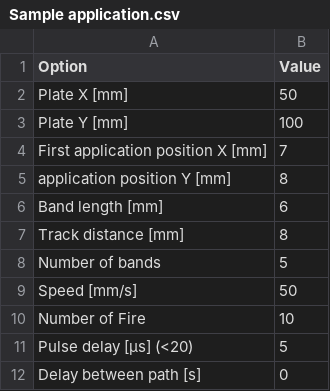
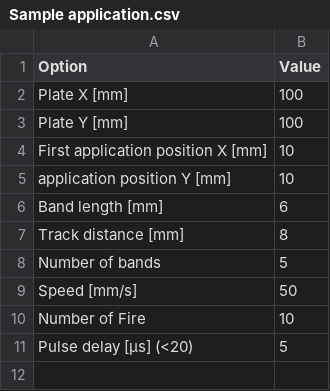
Before and after one commit to fredschade/OC_LAbSoft, a CSV file: OC-LabSoft/tables/Sample application.csv, drawn as a sheet.

```diff
--- a/OC-LabSoft/tables/Sample application.csv
+++ b/OC-LabSoft/tables/Sample application.csv
@@ -1,6 +1,6 @@
 Option;Value
-Plate X [mm];50
+Plate X [mm];100
 Plate Y [mm];100
-First application position X [mm];7
-application position Y [mm];8
+First application position X [mm];10
+application position Y [mm];10
 Band length [mm];6
@@ -11,2 +11 @@ Number of Fire;10
 Pulse delay [µs] (<20);5
-Delay between path [s];0
```
Also changed, not shown: 15 other files.
